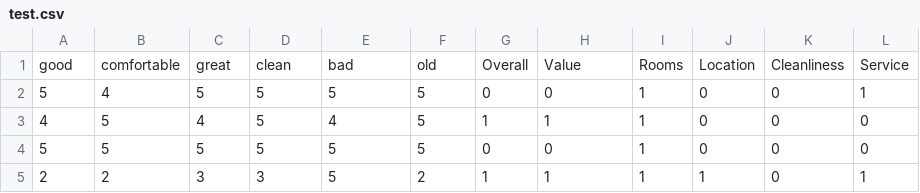
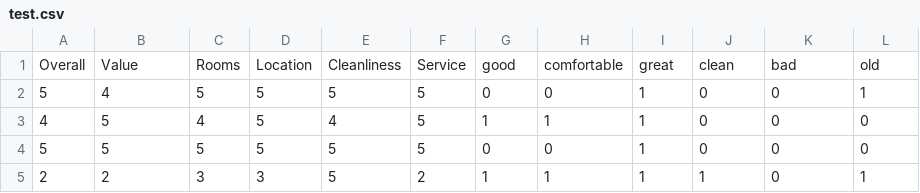
Before and after one commit to lmoretti96/Bayesian-Network-TripAdvisor, a CSV file: test.csv, drawn as a sheet; only a part is shown; removed rows and columns are numbered as before the commit, all else as after; the diff names each change by its address in the sheet, - before the commit and + after, or states it on an @@ line.

```diff
--- a/test.csv
+++ b/test.csv
-row 1: good | comfortable | great | clean | bad | old | Overall | Value | Rooms | Location | Cleanliness | Service
+row 1: Overall | Value | Rooms | Location | Cleanliness | Service | good | comfortable | great | clean | bad | old
```
Also changed, not shown: 5 other files.
